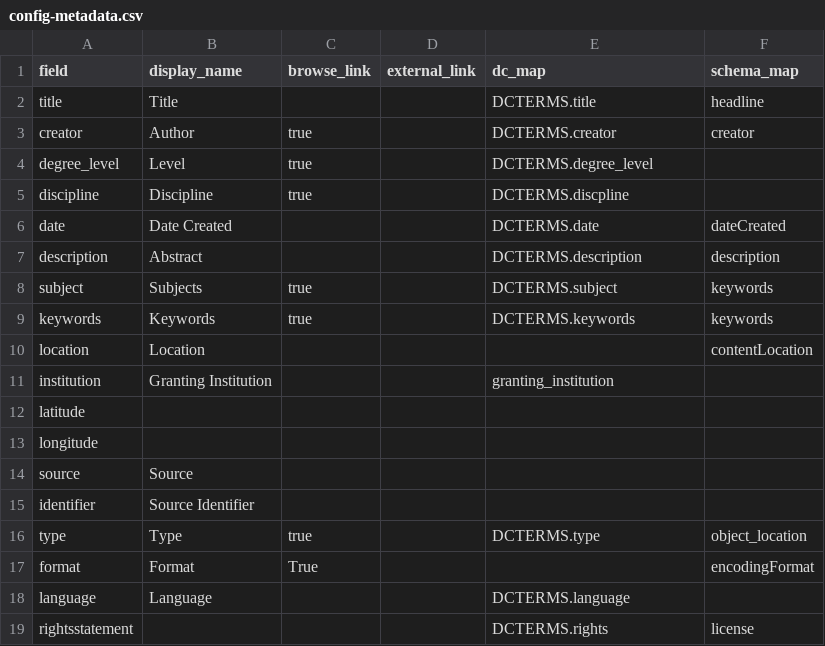
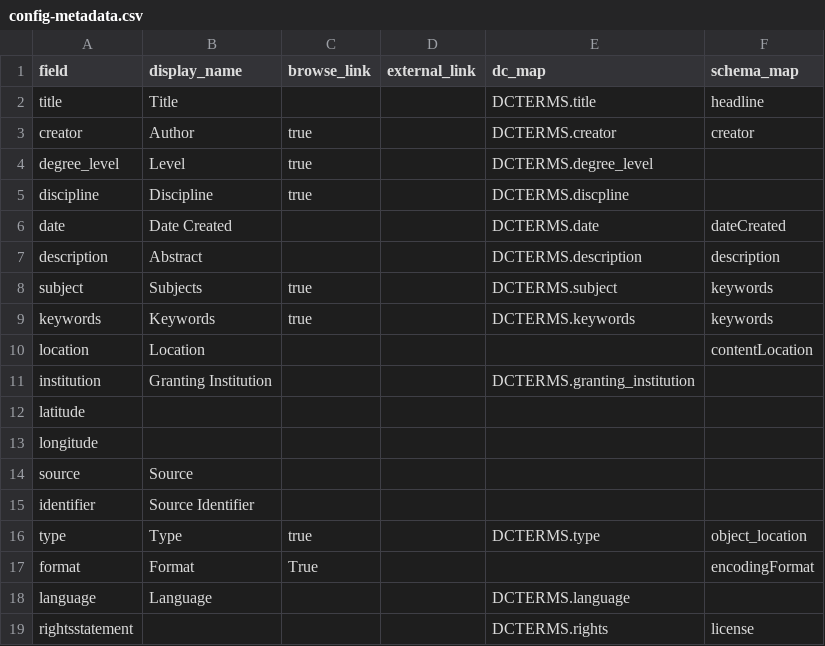
Before and after one commit to info663-sp25/team2, a CSV file: _data/config-metadata.csv, drawn as a sheet.

Commit message:
Update config-metadata.csv

```diff
--- a/_data/config-metadata.csv
+++ b/_data/config-metadata.csv
@@ -10,3 +10,3 @@ keywords,Keywords,true,,DCTERMS.keywords,keywords
 location,Location,,,,contentLocation
-institution,Granting Institution,,,granting_institution,
+institution,Granting Institution,,,DCTERMS.granting_institution,
 latitude,,,,,
```
